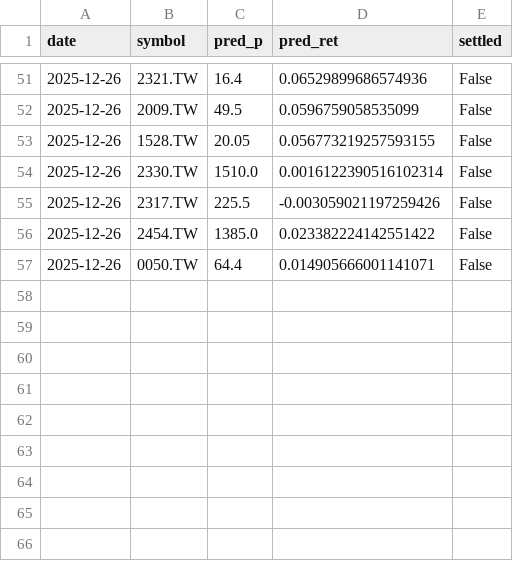
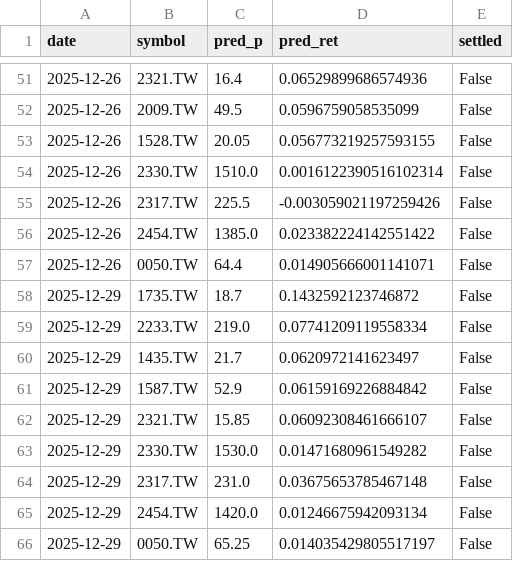
Before and after one commit to chehao0221/stock-bot, a CSV file: tw_history.csv, drawn as a sheet; only a part is shown, gaps mark what is left out; the diff names each change by its address in the sheet, - before the commit and + after, or states it on an @@ line.

```diff
--- a/tw_history.csv
+++ b/tw_history.csv
+row 58: 2025-12-29 | 1735.TW | 18.7 | 0.1432592123746872 | False
+row 59: 2025-12-29 | 2233.TW | 219.0 | 0.07741209119558334 | False
+row 60: 2025-12-29 | 1435.TW | 21.7 | 0.0620972141623497 | False
+row 61: 2025-12-29 | 1587.TW | 52.9 | 0.06159169226884842 | False
+row 62: 2025-12-29 | 2321.TW | 15.85 | 0.06092308461666107 | False
+row 63: 2025-12-29 | 2330.TW | 1530.0 | 0.01471680961549282 | False
+row 64: 2025-12-29 | 2317.TW | 231.0 | 0.03675653785467148 | False
+row 65: 2025-12-29 | 2454.TW | 1420.0 | 0.01246675942093134 | False
+row 66: 2025-12-29 | 0050.TW | 65.25 | 0.014035429805517197 | False
```
